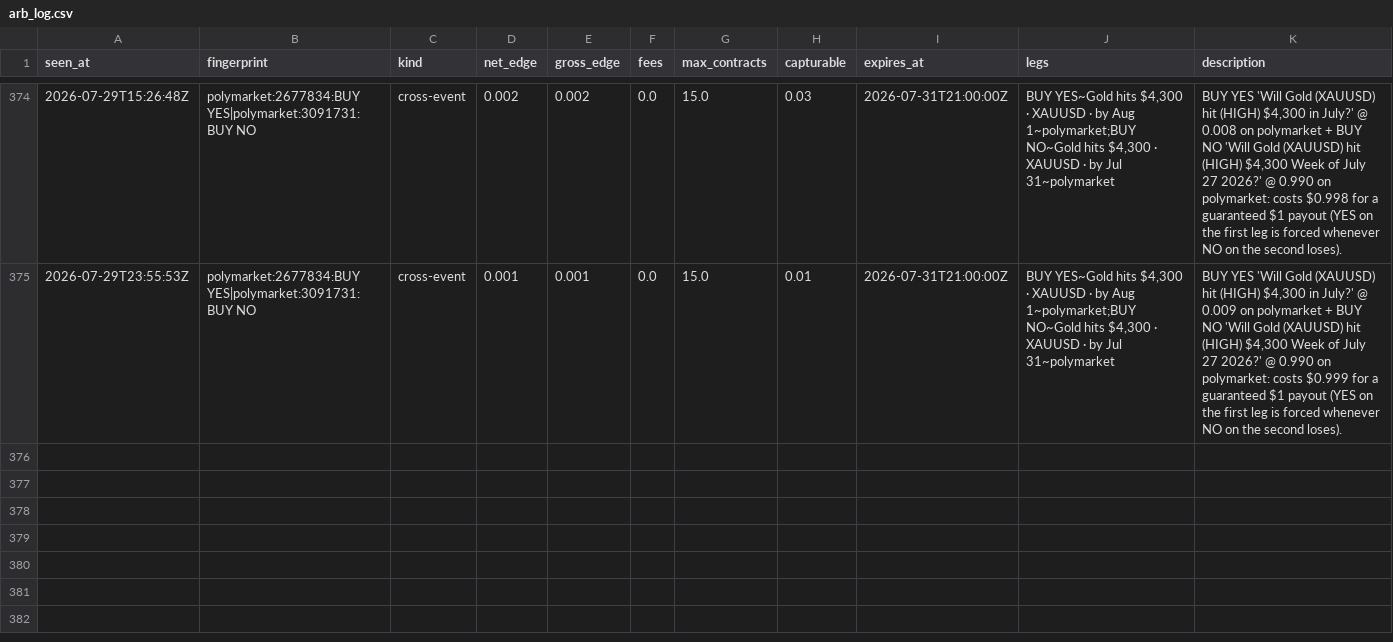
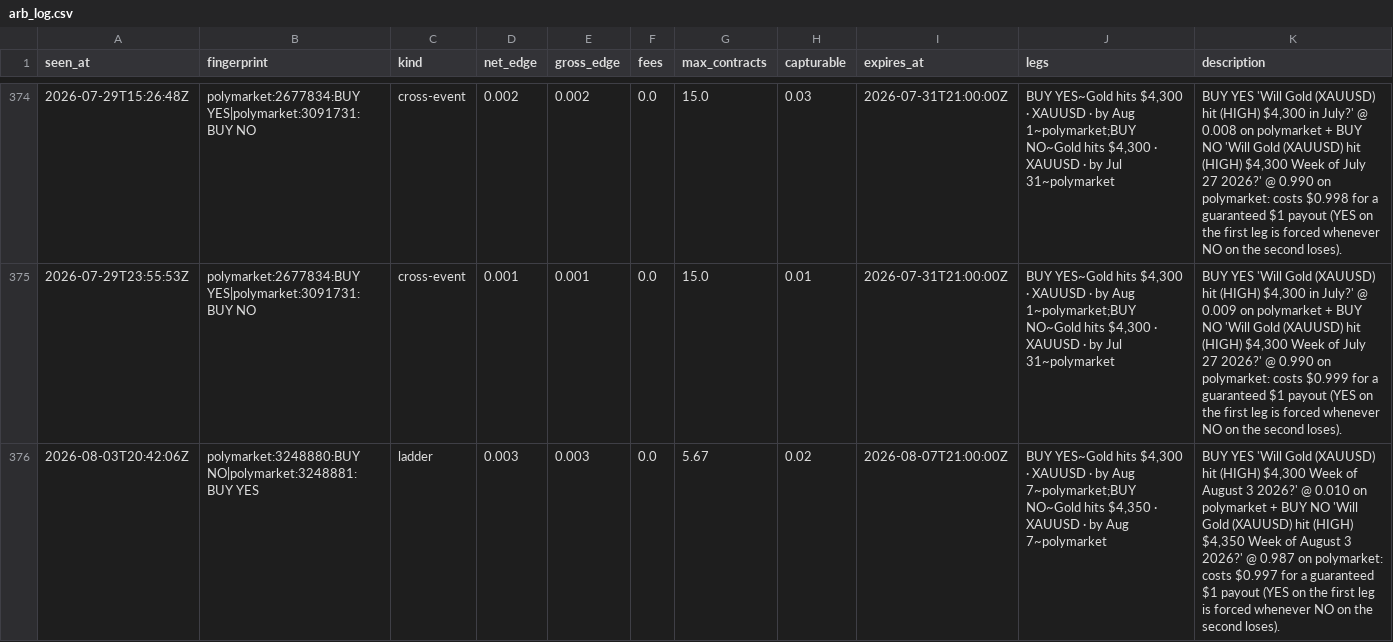
Before and after one commit to IshaanSrivastava1/markets-dashboard, a CSV file: data/arb_log.csv, drawn as a sheet; only a part is shown, gaps mark what is left out; the diff names each change by its address in the sheet, - before the commit and + after, or states it on an @@ line.

```diff
--- a/data/arb_log.csv
+++ b/data/arb_log.csv
+row 376: 2026-08-03T20:42:06Z | polymarket:3248880:BUY NO|polymarket:3248881:BUY YES | ladder | 0.003 | 0.003 | 0.0 | 5.67 | 0.02 | 2026-08-07T21:00:00Z | BUY YES~Gold hits $4,300 · XAUUSD · by Aug 7~polymarket;BUY NO~Gold hits $4,350 · XAUUSD · by Aug 7~polymarket | BUY YES 'Will Gold (XAUUSD) hit (HIGH) $4,300 Week of August 3 2026?' @ 0.010 on polymarket + BUY NO 'Will Gold (XAUUSD) hit (HIGH) $4,350 Week of August 3 2026?' @ 0.987 on polymarket: costs $0.997 for a guaranteed $1 payout (YES on the first leg is forced whenever NO on the second loses).
```
Also changed, not shown: 2 other files.
